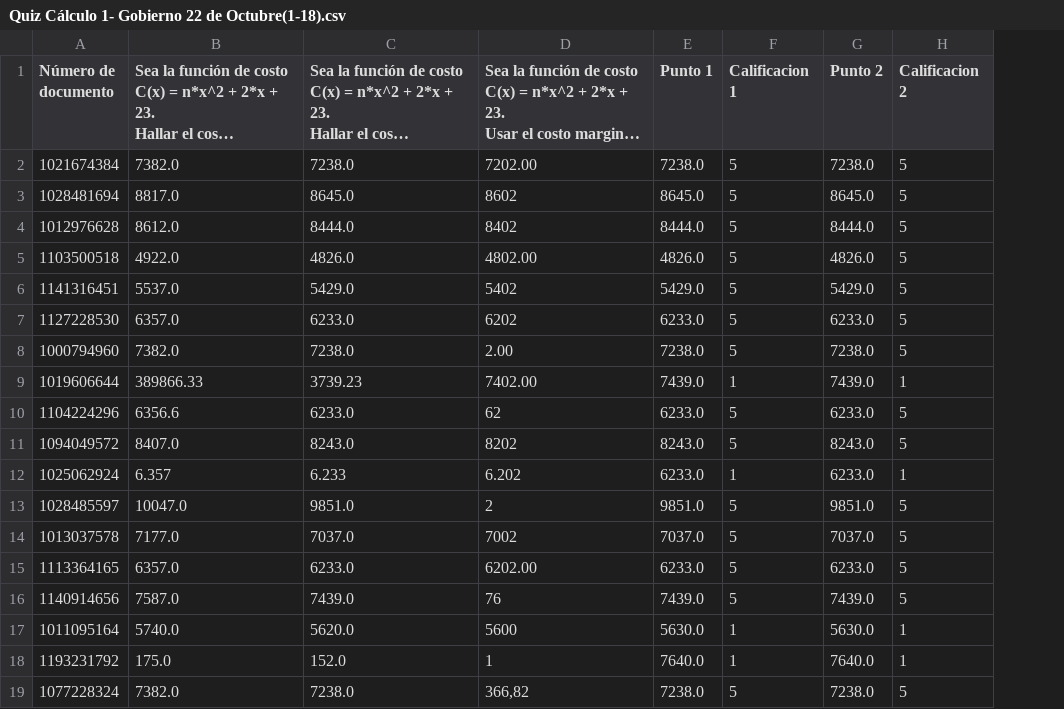
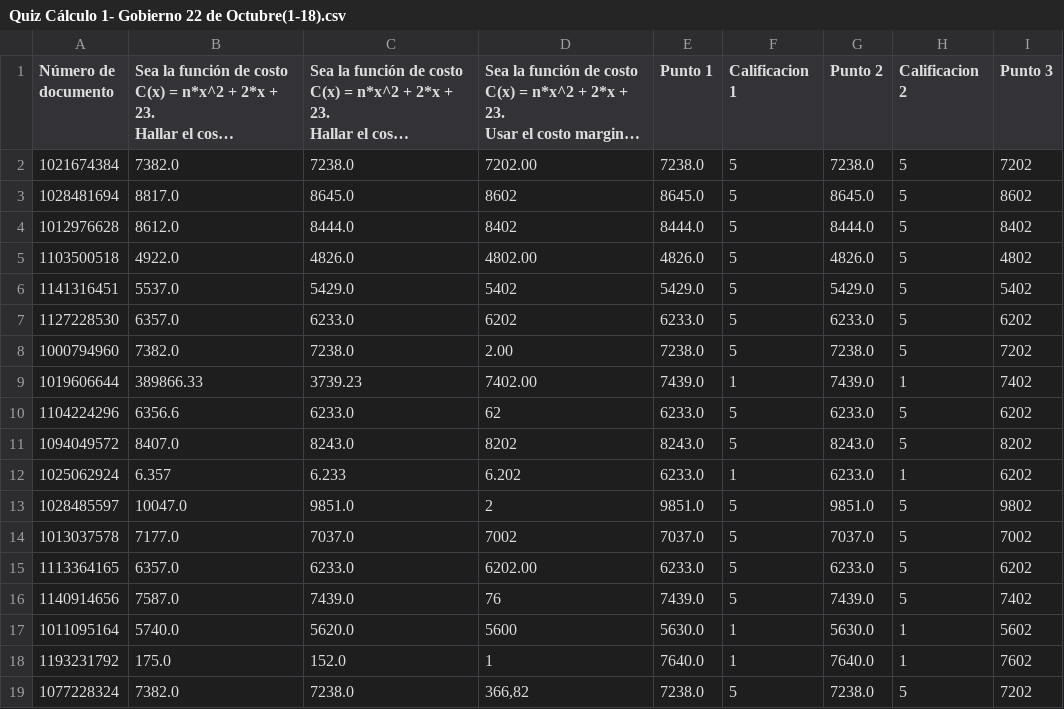
Before and after one commit to acamilos15/Proyecto_Final_Grupo_-4, a CSV file: pandas/Quiz Cálculo 1- Gobierno 22 de Octubre(1-18).csv, drawn as a sheet; long unchanged cells end in …; the diff names each change by its address in the sheet, - before the commit and + after, or states it on an @@ line.

Commit message:
Agruege el punto 3

```diff
--- a/pandas/Quiz Cálculo 1- Gobierno 22 de Octubre(1-18).csv
+++ b/pandas/Quiz Cálculo 1- Gobierno 22 de Octubre(1-18).csv
+column I (Punto 3), rows 2-19: 7202 | 8602 | 8402 | 4802 | 5402 | 6202 | 7202 | 7402 | 6202 | 8202 | 6202 | 9802 | 7002 | 6202 | 7402 | 5602 | 7602 | 7202
```
Also changed, not shown: 1 other file.
